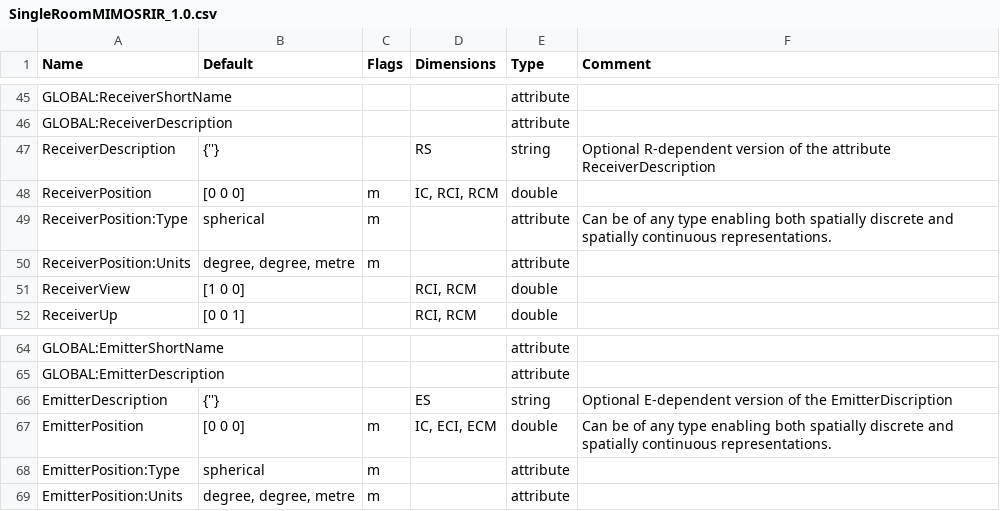
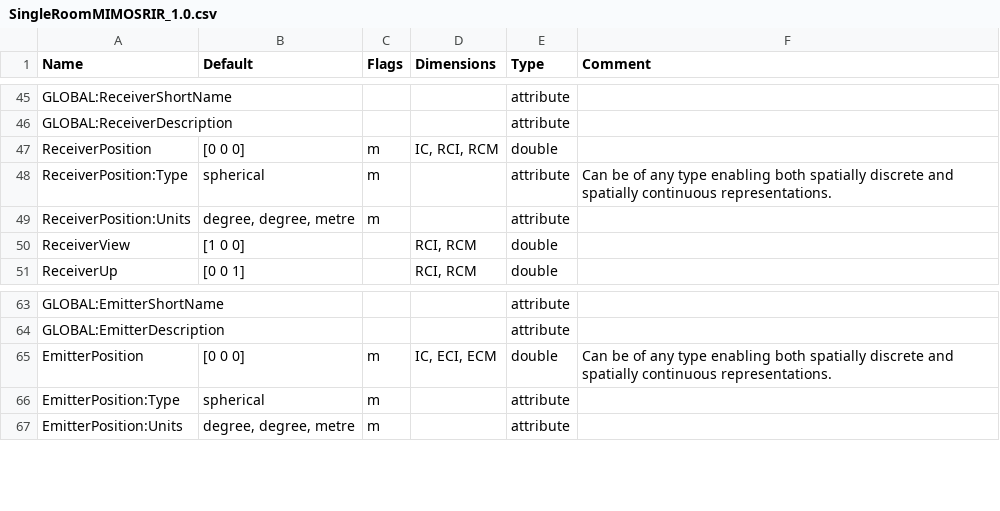
Before and after one commit to sofacoustics/SOFAtoolbox, a CSV file: API_MO/conventions/SingleRoomMIMOSRIR_1.0.csv, drawn as a sheet; only a part is shown, gaps mark what is left out; the diff names each change by its address in the sheet, - before the commit and + after, or states it on an @@ line.

Commit message:
Update SingleRoomMIMOSRIR_1.0.csv

```diff
--- a/API_MO/conventions/SingleRoomMIMOSRIR_1.0.csv
+++ b/API_MO/conventions/SingleRoomMIMOSRIR_1.0.csv
-row 47: ReceiverDescription | {''} |  | RS | string | Optional R-dependent version of the attribute ReceiverDescription
-row 66: EmitterDescription | {''} |  | ES | string | Optional E-dependent version of the EmitterDiscription
```
